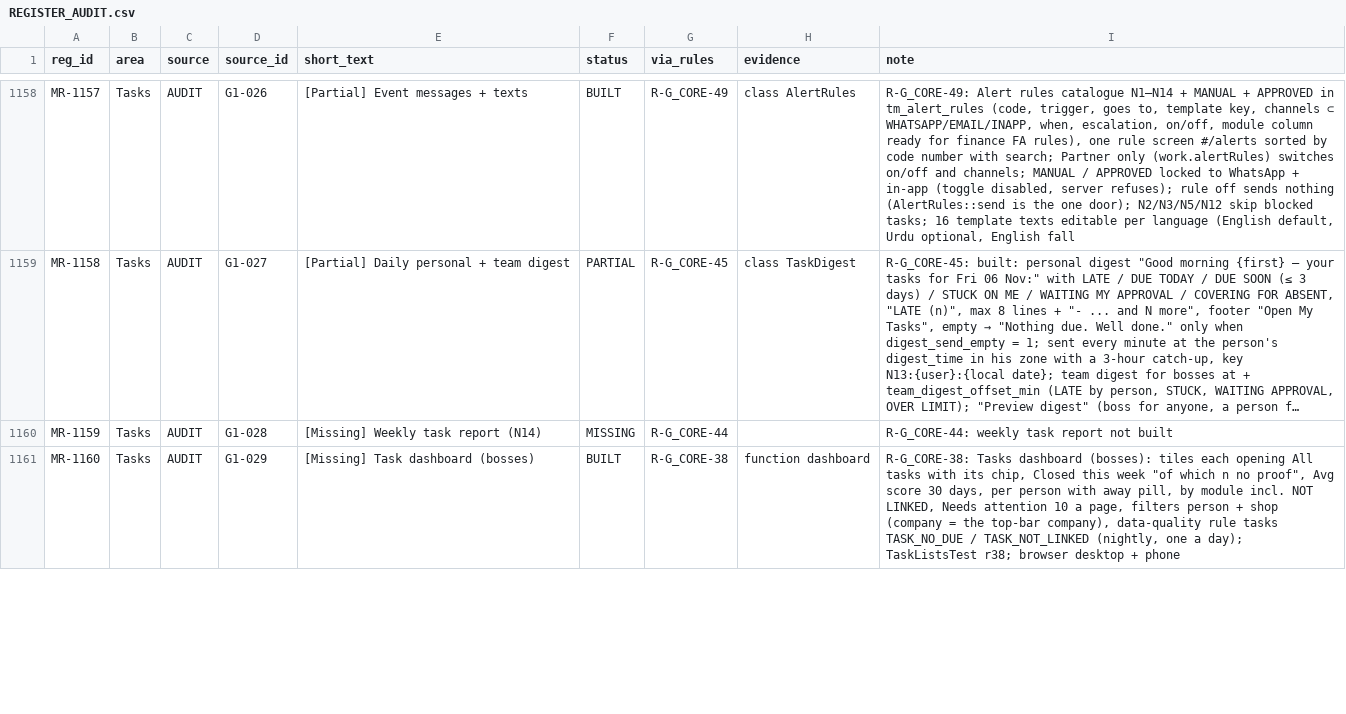
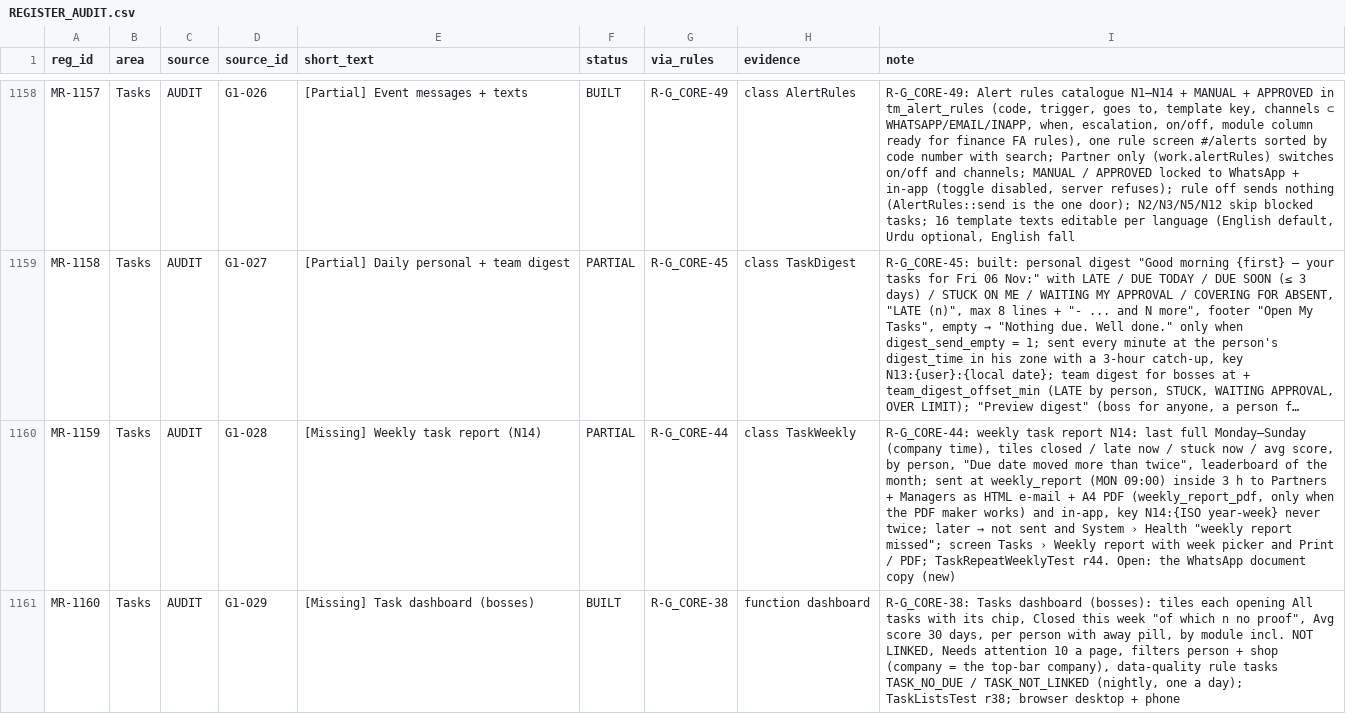
Before and after one commit to aemporio6/moreorderz, a CSV file: audit/REGISTER_AUDIT.csv, drawn as a sheet; only a part is shown, gaps mark what is left out; long unchanged cells end in …; the diff covers the shown part only; the diff names each change by its address in the sheet, - before the commit and + after, or states it on an @@ line.

```diff
--- a/audit/REGISTER_AUDIT.csv
+++ b/audit/REGISTER_AUDIT.csv
-F1160 (status): MISSING
+F1160 (status): PARTIAL
-H1160 (evidence): (empty)
+H1160 (evidence): class TaskWeekly
@@ I1160 (note): …task report not built → …task report N14: last full Monday–Sunday (company time), tiles closed / late now / stuck now / avg score, by person, "Due date moved more than twice", leaderboard of the month; sent at weekly_report (MON 09:00) inside 3 h to Partners + Managers as HTML e-mail + A4 PDF (weekly_report_pdf, only when the PDF maker works) and in-app, key N14:{ISO year-week} never twice; later → not sent and System › Health "weekly report missed"; screen Tasks › Weekly report with week picker and Print / PDF; TaskRepeatWeeklyTest r44. Open: the WhatsApp document copy (new) @@
```
Also changed, not shown: 8 edited cells elsewhere in this file, 18 other files.
